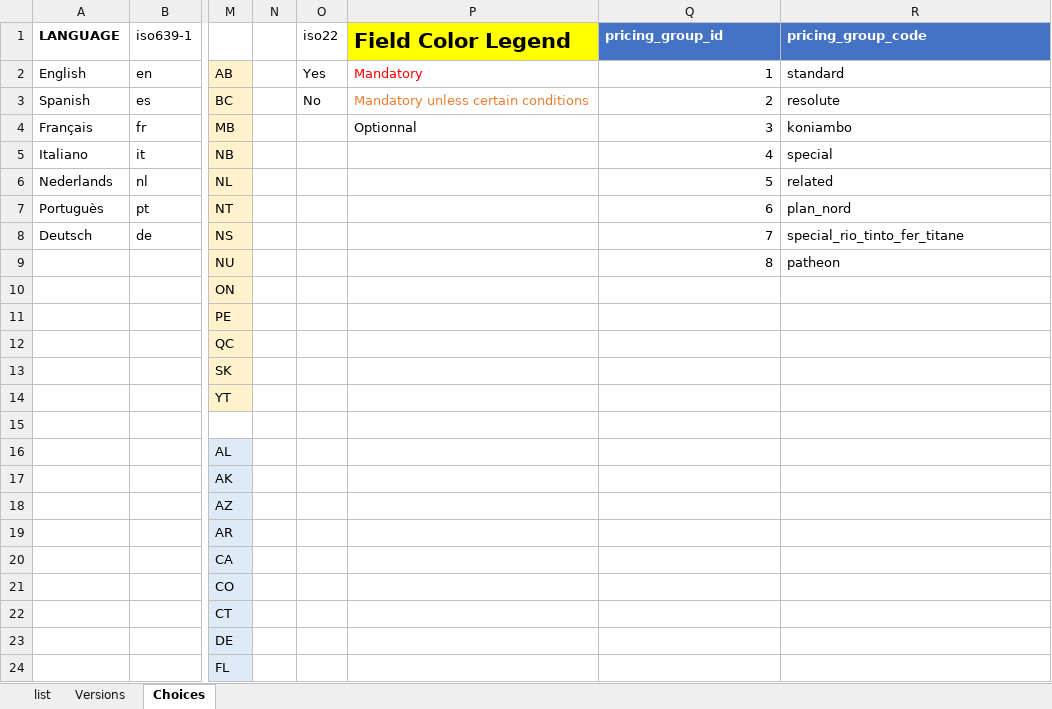
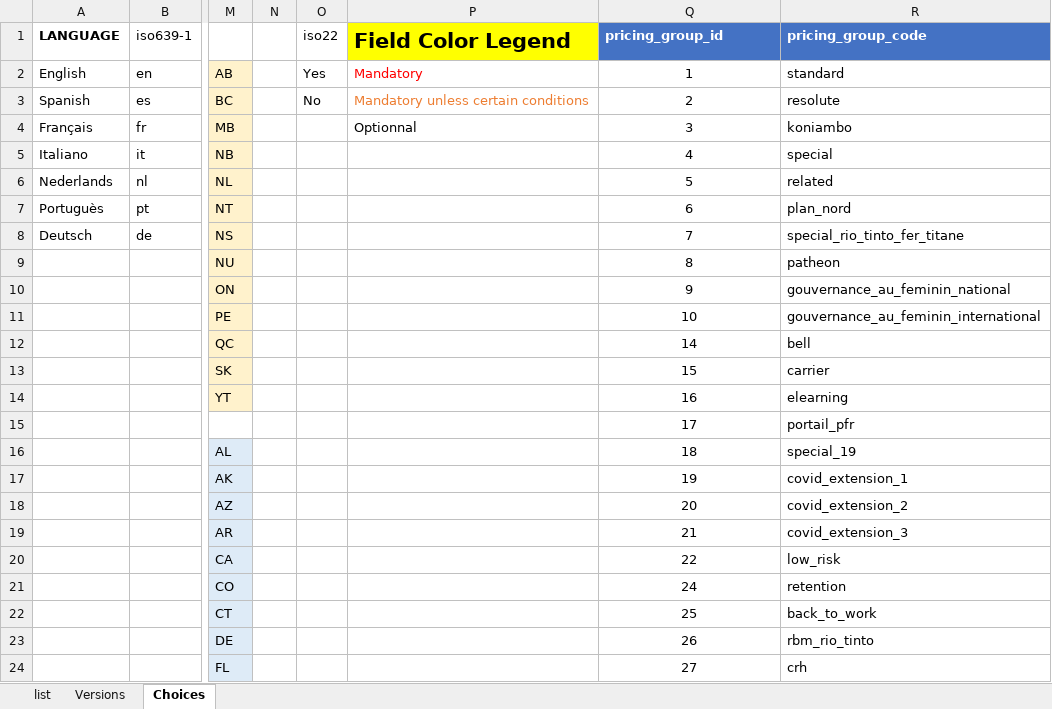
Before and after one commit to Alcumus/onboarding-analysis-tools, an Excel workbook: hiring_client_input_template.xlsx, sheet Choices, drawn as a sheet; only a part is shown, gaps mark what is left out; values as stored, in another font and other column widths than the file's, no borders; the diff covers the shown part only; the diff names each change by its address in the sheet, - before the commit and + after, or states it on an @@ line.

Commit message:
added questionnaire and pricing group to RD to import made language, country, currency and province upper case all the time added a import hs tab for hubspot, with its headers subset as requested by Ben

```diff
--- a/hiring_client_input_template.xlsx (sheet Choices)
+++ b/hiring_client_input_template.xlsx (sheet Choices)
-Q2:Q9 alignment: right
+Q2:Q9 alignment: center
-Q10 (pricing_group_id): (empty)
+Q10 (pricing_group_id): 9
-R10 (pricing_group_code): (empty)
+R10 (pricing_group_code): gouvernance_au_feminin_national
-Q11 (pricing_group_id): (empty)
+Q11 (pricing_group_id): 10
-R11 (pricing_group_code): (empty)
+R11 (pricing_group_code): gouvernance_au_feminin_international
-Q12 (pricing_group_id): (empty)
+Q12 (pricing_group_id): 14
-R12 (pricing_group_code): (empty)
+R12 (pricing_group_code): bell
-Q13 (pricing_group_id): (empty)
+Q13 (pricing_group_id): 15
-R13 (pricing_group_code): (empty)
+R13 (pricing_group_code): carrier
-Q14 (pricing_group_id): (empty)
+Q14 (pricing_group_id): 16
-R14 (pricing_group_code): (empty)
+R14 (pricing_group_code): elearning
-Q15 (pricing_group_id): (empty)
+Q15 (pricing_group_id): 17
-R15 (pricing_group_code): (empty)
+R15 (pricing_group_code): portail_pfr
-Q16 (pricing_group_id): (empty)
+Q16 (pricing_group_id): 18
-R16 (pricing_group_code): (empty)
+R16 (pricing_group_code): special_19
-Q17 (pricing_group_id): (empty)
+Q17 (pricing_group_id): 19
-R17 (pricing_group_code): (empty)
+R17 (pricing_group_code): covid_extension_1
-Q18 (pricing_group_id): (empty)
+Q18 (pricing_group_id): 20
-R18 (pricing_group_code): (empty)
+R18 (pricing_group_code): covid_extension_2
-Q19 (pricing_group_id): (empty)
+Q19 (pricing_group_id): 21
-R19 (pricing_group_code): (empty)
+R19 (pricing_group_code): covid_extension_3
-Q20 (pricing_group_id): (empty)
+Q20 (pricing_group_id): 22
-R20 (pricing_group_code): (empty)
+R20 (pricing_group_code): low_risk
-Q21 (pricing_group_id): (empty)
+Q21 (pricing_group_id): 24
-R21 (pricing_group_code): (empty)
+R21 (pricing_group_code): retention
-Q22 (pricing_group_id): (empty)
+Q22 (pricing_group_id): 25
-R22 (pricing_group_code): (empty)
+R22 (pricing_group_code): back_to_work
-Q23 (pricing_group_id): (empty)
+Q23 (pricing_group_id): 26
-R23 (pricing_group_code): (empty)
+R23 (pricing_group_code): rbm_rio_tinto
-Q24 (pricing_group_id): (empty)
+Q24 (pricing_group_id): 27
-R24 (pricing_group_code): (empty)
+R24 (pricing_group_code): crh
```
Also changed, not shown: 62 edited cells elsewhere in this sheet, 1 other file.
